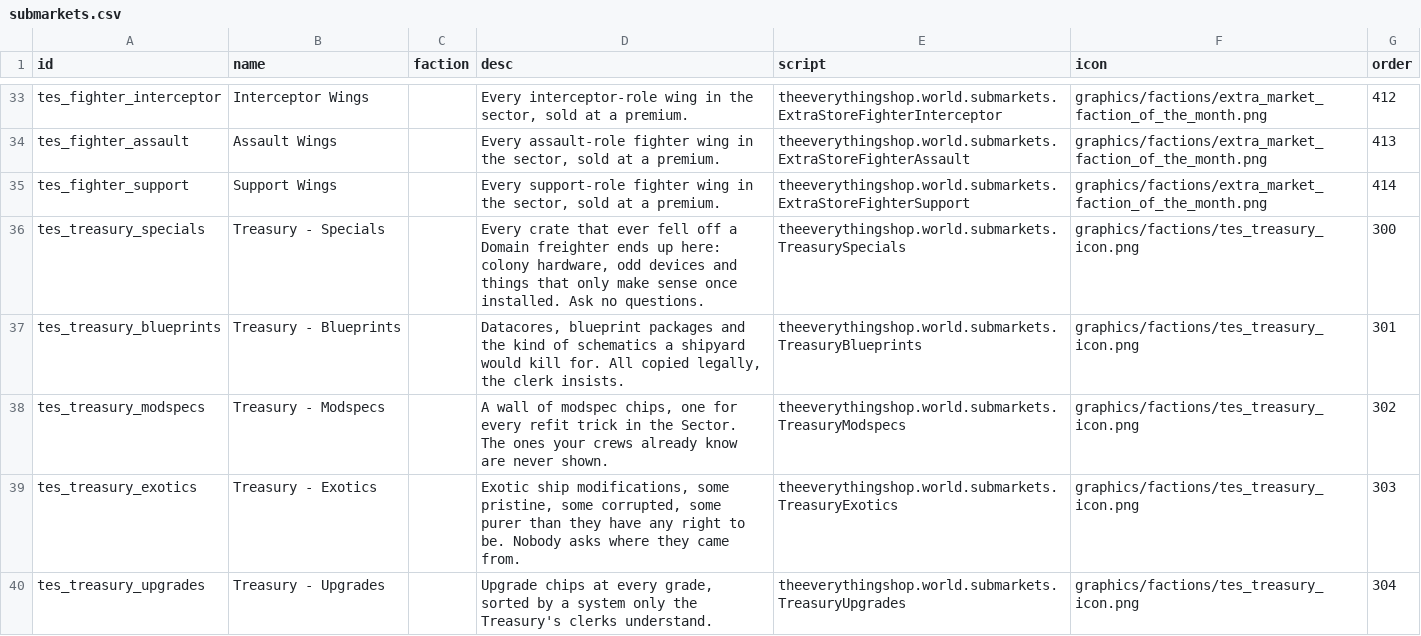
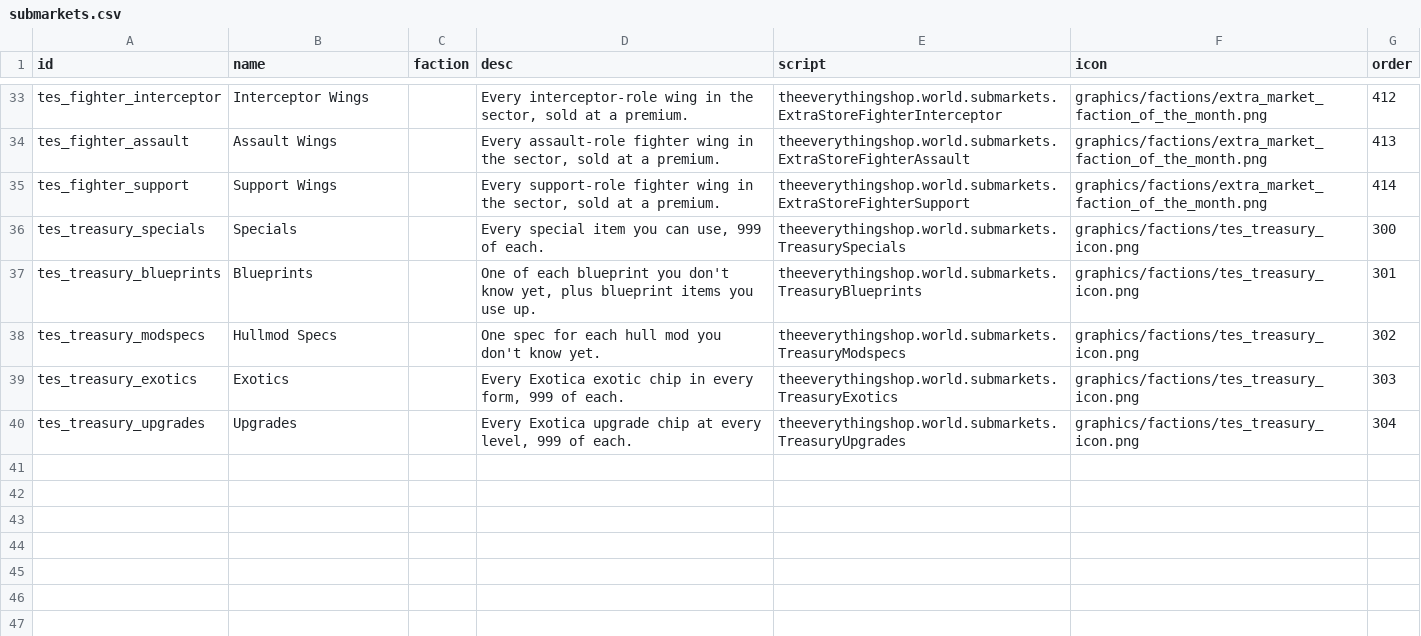
Before and after one commit to andrzejsokolowski/starsector-extra-submarkets-babylon-oddiszed, a CSV file: data/campaign/submarkets.csv, drawn as a sheet; only a part is shown, gaps mark what is left out.

```diff
--- a/data/campaign/submarkets.csv
+++ b/data/campaign/submarkets.csv
@@ -35,6 +35,6 @@ tes_fighter_assault,Assault Wings,,"Every assault-role fighter wing in the secto
 tes_fighter_support,Support Wings,,"Every support-role fighter wing in the sector, sold at a premium.",theeverythingshop.world.submarkets.ExtraStoreFighterSupport,graphics/factions/extra_market_faction_of_the_month.png,414
-tes_treasury_specials,Treasury - Specials,,"Every crate that ever fell off a Domain freighter ends up here: colony hardware, odd devices and things that only make sense once installed. Ask no questions.",theeverythingshop.world.submarkets.TreasurySpecials,graphics/factions/tes_treasury_icon.png,300
-tes_treasury_blueprints,Treasury - Blueprints,,"Datacores, blueprint packages and the kind of schematics a shipyard would kill for. All copied legally, the clerk insists.",theeverythingshop.world.submarkets.TreasuryBlueprints,graphics/factions/tes_treasury_icon.png,301
-tes_treasury_modspecs,Treasury - Modspecs,,"A wall of modspec chips, one for every refit trick in the Sector. The ones your crews already know are never shown.",theeverythingshop.world.submarkets.TreasuryModspecs,graphics/factions/tes_treasury_icon.png,302
-tes_treasury_exotics,Treasury - Exotics,,"Exotic ship modifications, some pristine, some corrupted, some purer than they have any right to be. Nobody asks where they came from.",theeverythingshop.world.submarkets.TreasuryExotics,graphics/factions/tes_treasury_icon.png,303
-tes_treasury_upgrades,Treasury - Upgrades,,"Upgrade chips at every grade, sorted by a system only the Treasury's clerks understand.",theeverythingshop.world.submarkets.TreasuryUpgrades,graphics/factions/tes_treasury_icon.png,304
+tes_treasury_specials,Specials,,"Every special item you can use, 999 of each.",theeverythingshop.world.submarkets.TreasurySpecials,graphics/factions/tes_treasury_icon.png,300
+tes_treasury_blueprints,Blueprints,,"One of each blueprint you don't know yet, plus blueprint items you use up.",theeverythingshop.world.submarkets.TreasuryBlueprints,graphics/factions/tes_treasury_icon.png,301
+tes_treasury_modspecs,Hullmod Specs,,One spec for each hull mod you don't know yet.,theeverythingshop.world.submarkets.TreasuryModspecs,graphics/factions/tes_treasury_icon.png,302
+tes_treasury_exotics,Exotics,,"Every Exotica exotic chip in every form, 999 of each.",theeverythingshop.world.submarkets.TreasuryExotics,graphics/factions/tes_treasury_icon.png,303
+tes_treasury_upgrades,Upgrades,,"Every Exotica upgrade chip at every level, 999 of each.",theeverythingshop.world.submarkets.TreasuryUpgrades,graphics/factions/tes_treasury_icon.png,304
```
Also changed, not shown: data/config/LunaSettings.csv, data/config/the_everything_shop/excluded_items.csv, 18 other files.
